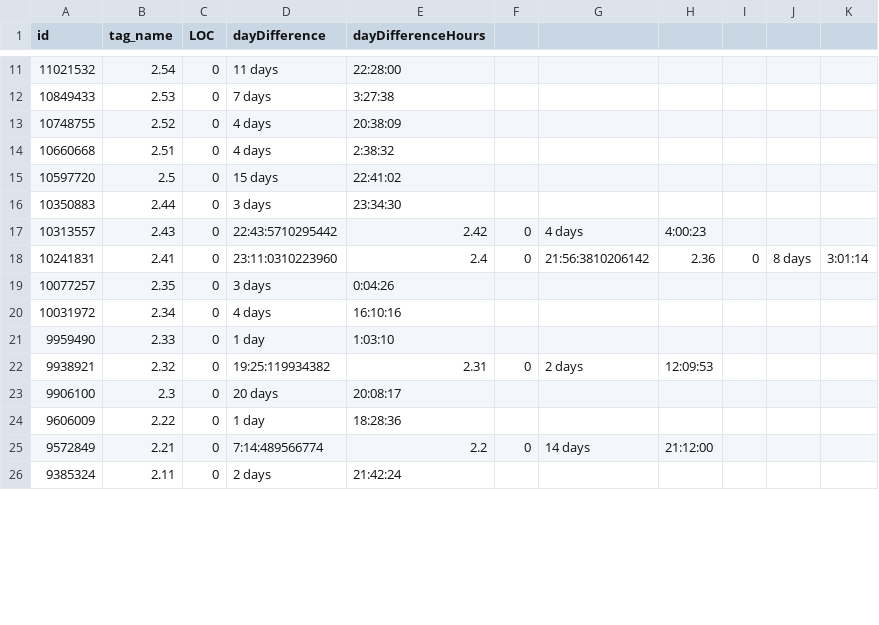
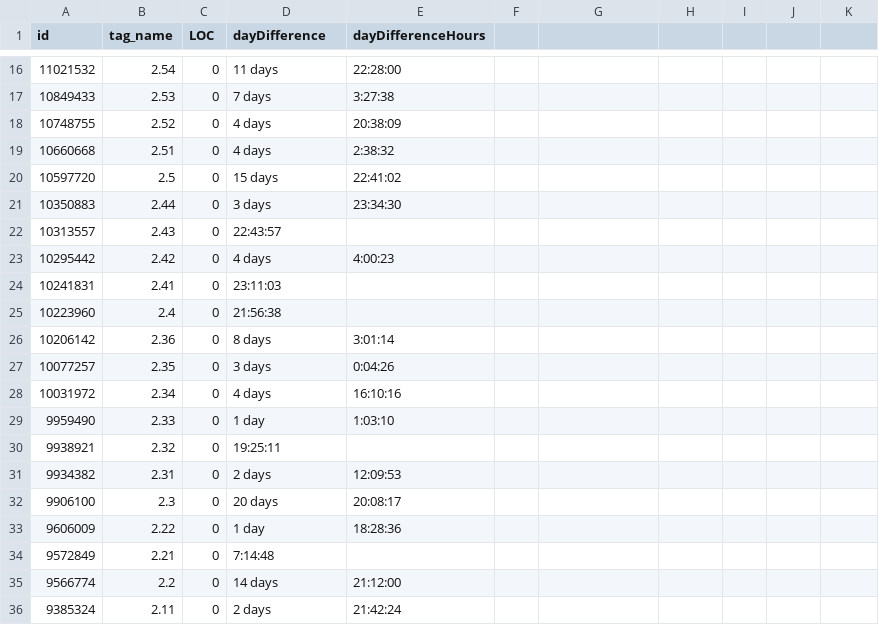
Before and after one commit to tyheise/402-Course-Project, a CSV file: LOC/proxyee-down.csv, drawn as a sheet; only a part is shown, gaps mark what is left out; the diff covers the shown part only.

```diff
--- a/LOC/proxyee-down.csv
+++ b/LOC/proxyee-down.csv
@@ -16,4 +21,7 @@ id,tag_name,LOC,dayDifference, dayDifferenceHours
 10350883,2.44,0,3 days,23:34:30
-10313557,2.43,0,22:43:5710295442,2.42,0,4 days,4:00:23
-10241831,2.41,0,23:11:0310223960,2.4,0,21:56:3810206142,2.36,0,8 days,3:01:14
+10313557,2.43,0,22:43:57
+10295442,2.42,0,4 days,4:00:23
+10241831,2.41,0,23:11:03
+10223960,2.4,0,21:56:38
+10206142,2.36,0,8 days,3:01:14
 10077257,2.35,0,3 days,0:04:26
@@ -21,6 +29,8 @@ id,tag_name,LOC,dayDifference, dayDifferenceHours
 9959490,2.33,0,1 day,1:03:10
-9938921,2.32,0,19:25:119934382,2.31,0,2 days,12:09:53
+9938921,2.32,0,19:25:11
+9934382,2.31,0,2 days,12:09:53
 9906100,2.3,0,20 days,20:08:17
 9606009,2.22,0,1 day,18:28:36
-9572849,2.21,0,7:14:489566774,2.2,0,14 days,21:12:00
+9572849,2.21,0,7:14:48
+9566774,2.2,0,14 days,21:12:00
 9385324,2.11,0,2 days,21:42:24
```
Also changed, not shown: 7 added rows and 31 edited cells elsewhere in this file, LOC/incubator-dubbo.csv, LOC/spring-boot.csv, 28 other files.
